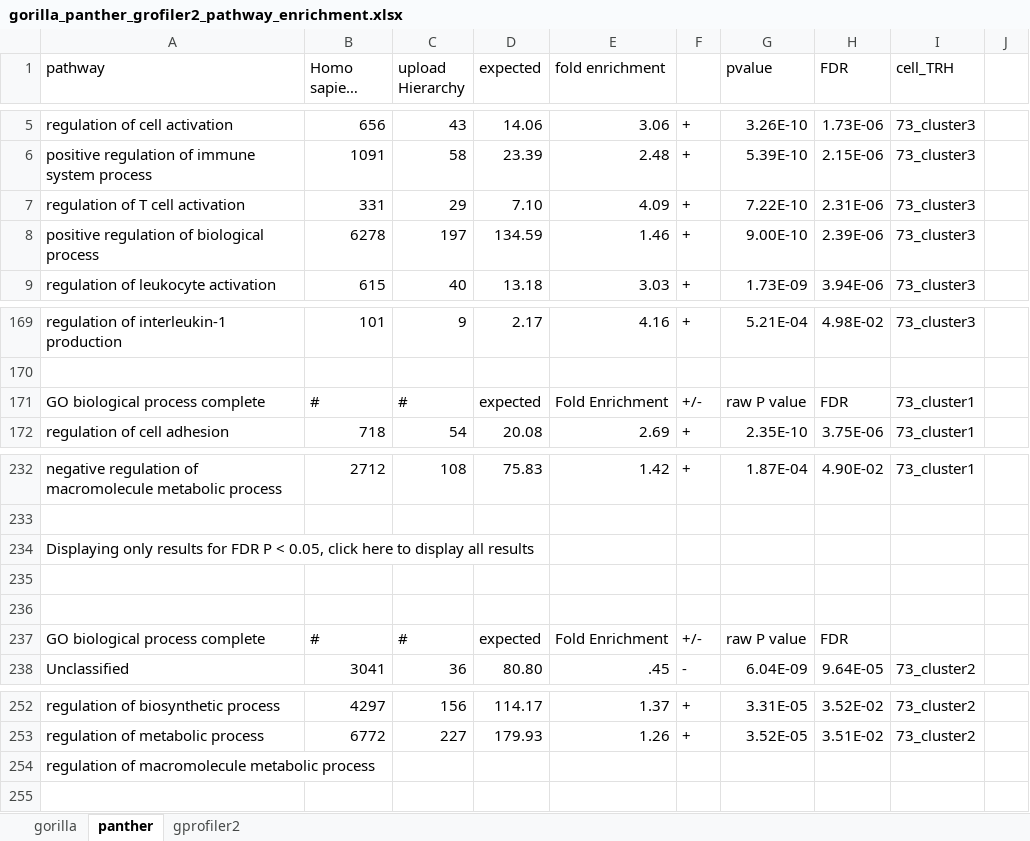
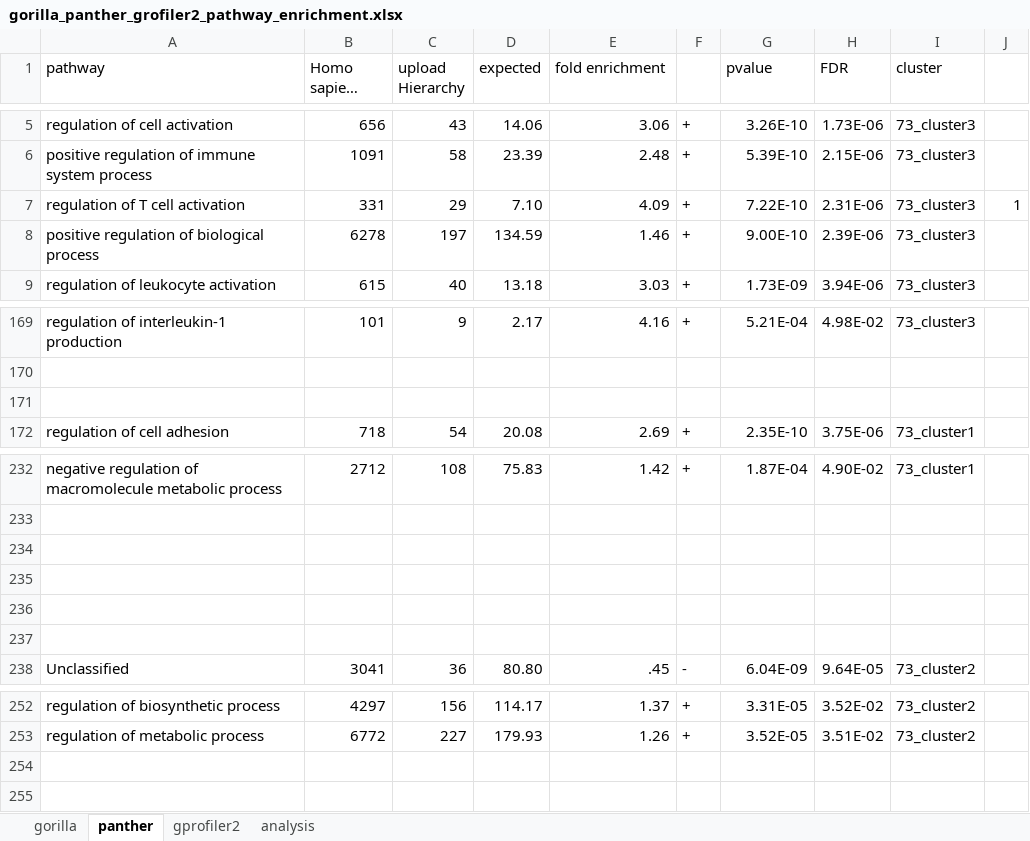
Before and after one commit to dianamatata/IMMUNE_CELLS, an Excel workbook: diana_scripts/pathways/results/gorilla_panther_grofiler2_pathway_enrichment.xlsx, sheet panther, drawn as a sheet; only a part is shown, gaps mark what is left out; long unchanged cells end in …; values as stored, in another font and other column widths than the file's, no cell formats; charts and pictures not drawn; removed rows and columns are numbered as before the commit, all else as after; the diff names each change by its address in the sheet, - before the commit and + after, or states it on an @@ line.

Commit message:
results pathways update

```diff
--- a/diana_scripts/pathways/results/gorilla_panther_grofiler2_pathway_enrichment.xlsx (sheet panther)
+++ b/diana_scripts/pathways/results/gorilla_panther_grofiler2_pathway_enrichment.xlsx (sheet panther)
+sheet tab: analysis
-I1: cell_TRH
+I1: cluster
-J7: (empty)
+J7: 1
-row 171: GO biological process complete | # | # | expected | Fold Enrichment | +/- | raw P value | FDR | 73_cluster1
+row 171: (empty)
-row 234: Displaying only results for FDR P < 0.05, click here to display all results
-row 236: GO biological process complete | # | # | expected | Fold Enrichment | +/- | raw P value | FDR
+row 236: (empty)
+row 237: (empty)
-A254 (pathway): regulation of macromolecule metabolic process
+A254 (pathway): (empty)
```
Also changed, not shown: sheet gorilla, sheet gprofiler2, cell formats.
